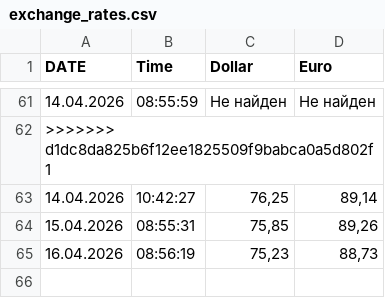
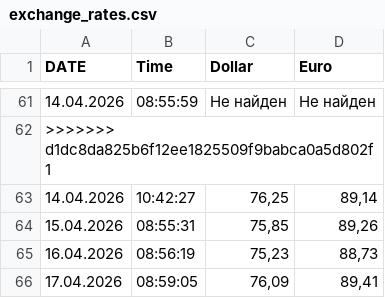
Before and after one commit to rkosobokov/Parser_dollar_euro, a CSV file: reports/exchange_rates.csv, drawn as a sheet; only a part is shown, gaps mark what is left out; the diff names each change by its address in the sheet, - before the commit and + after, or states it on an @@ line.

```diff
--- a/reports/exchange_rates.csv
+++ b/reports/exchange_rates.csv
+row 66: 17.04.2026 | 08:59:05 | 76,09 | 89,41
```
Also changed, not shown: 1 other file.
